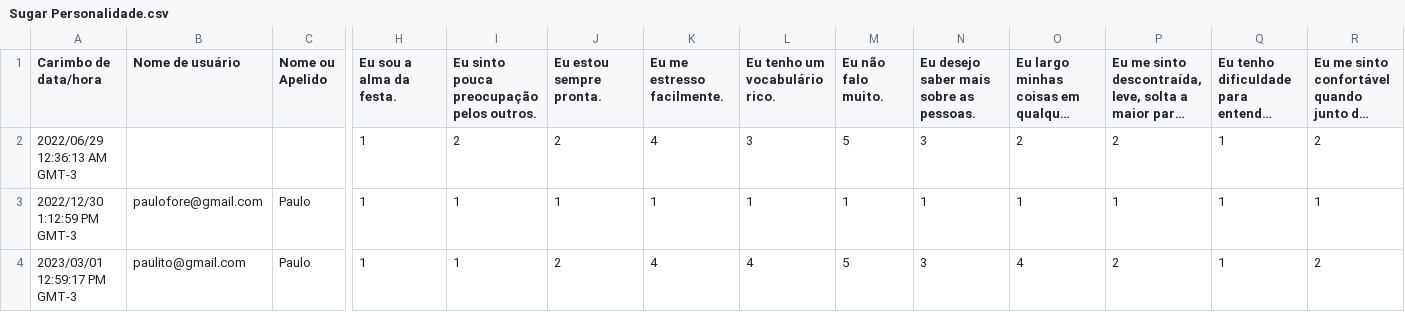
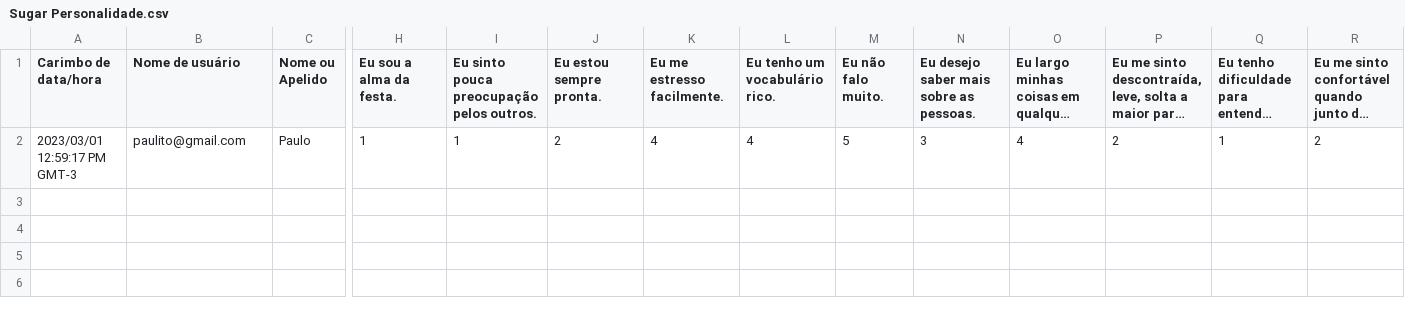
Before and after one commit to paulofor/sugar, a CSV file: workspace-sugar/CargaRespostas/resposta/Sugar Personalidade.csv, drawn as a sheet; only a part is shown, gaps mark what is left out; long unchanged cells end in …; rows hold the shown columns only; the diff names each change by its address in the sheet, - before the commit and + after, or states it on an @@ line.

```diff
--- a/workspace-sugar/CargaRespostas/resposta/Sugar Personalidade.csv
+++ b/workspace-sugar/CargaRespostas/resposta/Sugar Personalidade.csv
-row 2: 2022/06/29 12:36:13 AM GMT-3 |  |  | 1 | 2 | 2 | 4 | 3 | 5 | 3 | 2 | 2 | 1 | 2
-row 3: 2022/12/30 1:12:59 PM GMT-3 | paulofore@gmail.com | Paulo | 1 | 1 | 1 | 1 | 1 | 1 | 1 | 1 | 1 | 1 | 1
```
Also changed, not shown: 1 other file.
